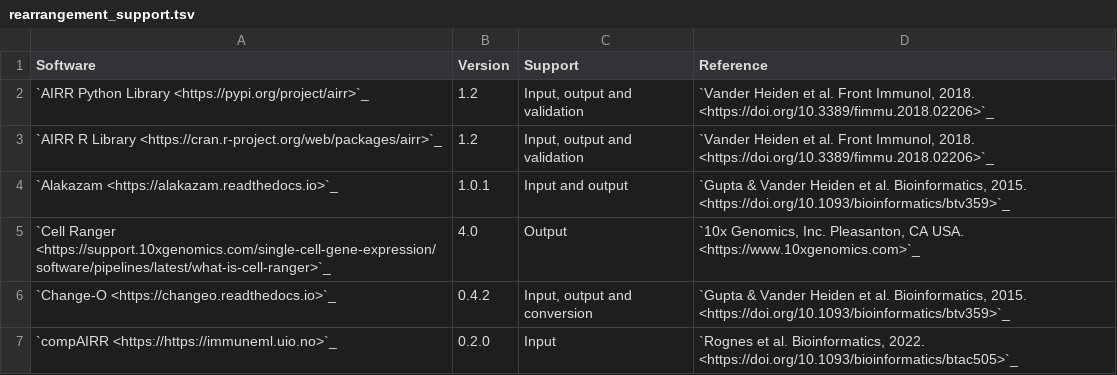
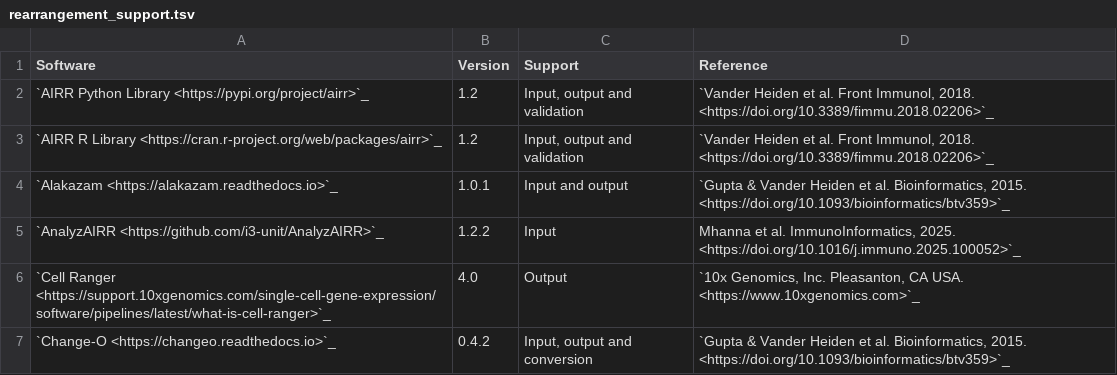
Before and after one commit to airr-community/airr-standards, a TSV file: docs/resources/tables/rearrangement_support.tsv, drawn as a sheet; only a part is shown; the shorter side is filled out with more unchanged rows.

```diff
--- a/docs/resources/tables/rearrangement_support.tsv
+++ b/docs/resources/tables/rearrangement_support.tsv
@@ -4,2 +4,3 @@ Software	Version	Support	Reference
 `Alakazam <https://alakazam.readthedocs.io>`_	1.0.1	Input and output	"`Gupta & Vander Heiden et al. Bioinformatics, 2015. <https://doi.org/10.1093/bioinformatics/btv359>`_"
+`AnalyzAIRR <https://github.com/i3-unit/AnalyzAIRR>`_	1.2.2	Input	"Mhanna et al. ImmunoInformatics, 2025. <https://doi.org/10.1016/j.immuno.2025.100052>`_"
 `Cell Ranger <https://support.10xgenomics.com/single-cell-gene-expression/software/pipelines/latest/what-is-cell-ranger>`_	4.0	Output	`10x Genomics, Inc. Pleasanton, CA USA. <https://www.10xgenomics.com>`_
```
Also changed, not shown: 15 other files.
